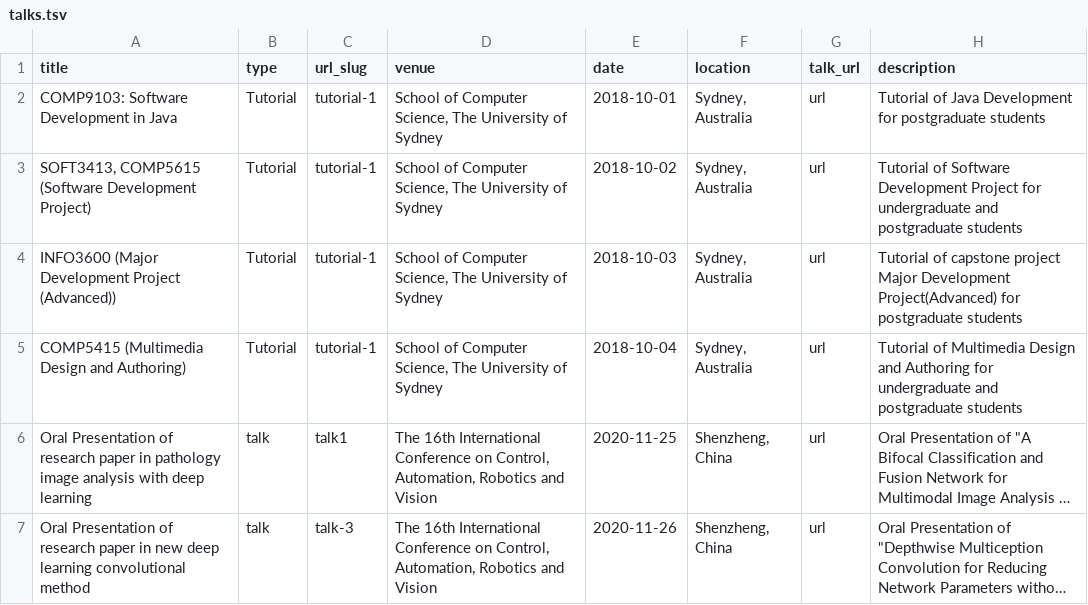
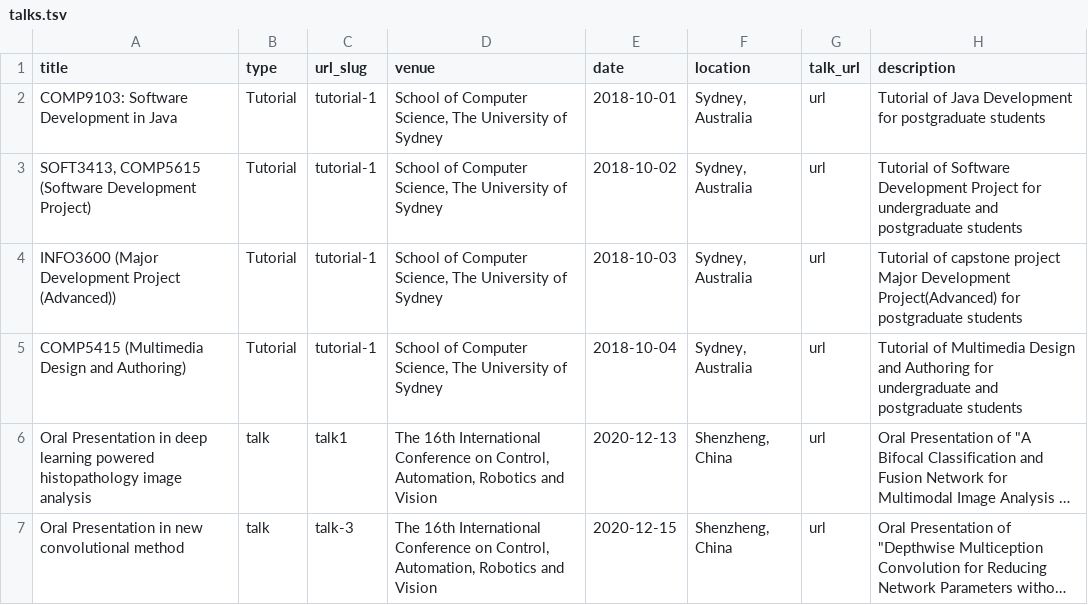
Before and after one commit to guoqingbao/guoqingbao.github.io, a TSV file: markdown_generator/talks.tsv, drawn as a sheet; long unchanged cells end in …; the diff names each change by its address in the sheet, - before the commit and + after, or states it on an @@ line.

```diff
--- a/markdown_generator/talks.tsv
+++ b/markdown_generator/talks.tsv
-A6 (title): Oral Presentation of research paper in pathology image analysis with deep learning
+A6 (title): Oral Presentation in deep learning powered histopathology image analysis
-E6 (date): 2020-11-25
+E6 (date): 2020-12-13
-A7 (title): Oral Presentation of research paper in new deep learning convolutional method
+A7 (title): Oral Presentation in new convolutional method
-E7 (date): 2020-11-26
+E7 (date): 2020-12-15
```
Also changed, not shown: markdown_generator/publications.tsv, 20 other files.
